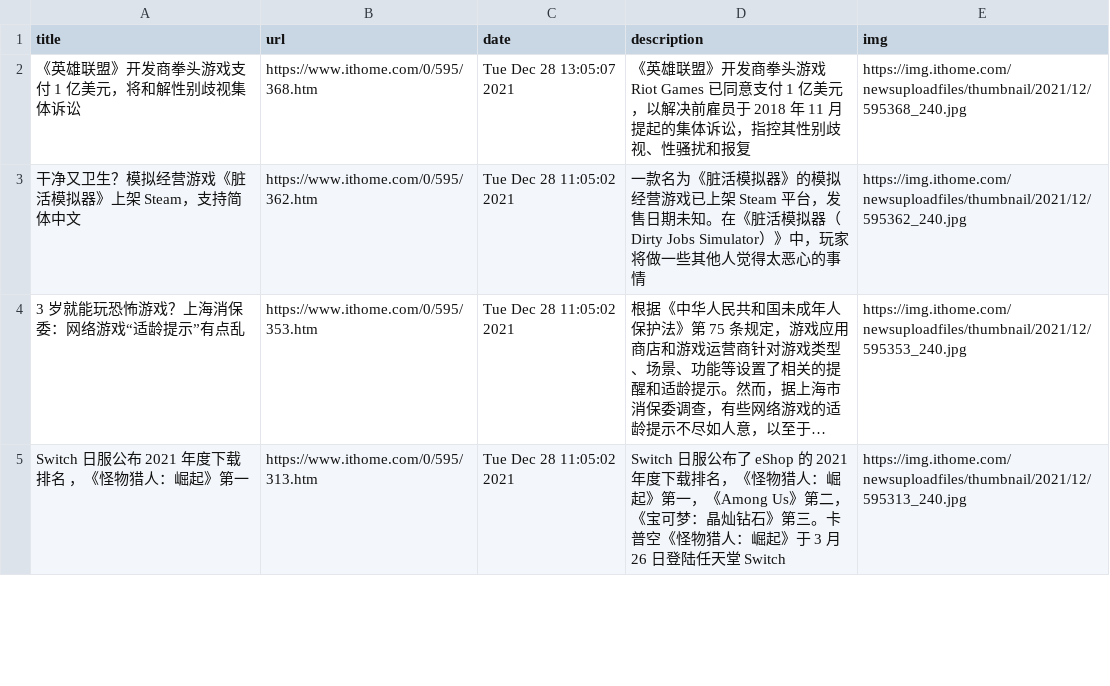
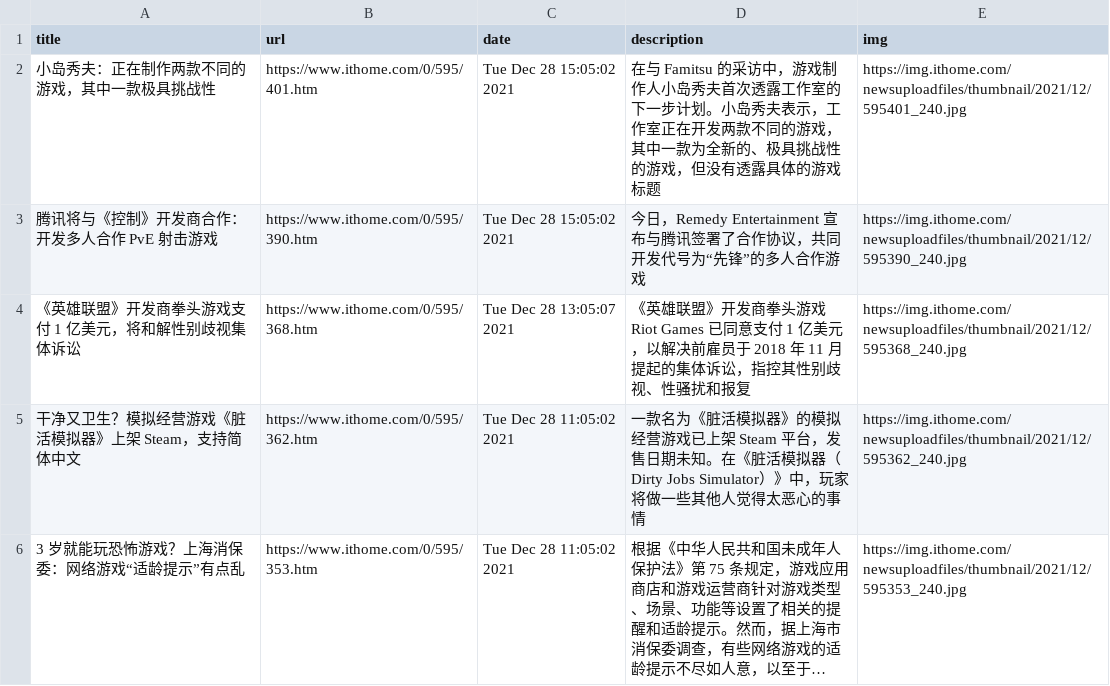
Before and after one commit to c-chen0902/rss, a CSV file: it之家游戏快报.csv, drawn as a sheet; only a part is shown; the shorter side is filled out with more unchanged rows; long unchanged cells end in ….

```diff
--- a/it之家游戏快报.csv
+++ b/it之家游戏快报.csv
@@ -1,2 +1,4 @@
 title,url,date,description,img
+小岛秀夫：正在制作两款不同的游戏，其中一款极具挑战性,https://www.ithome.com/0/595/401.htm,Tue Dec 28 15:05:02 2021,在与 Famitsu 的采访中，游戏制作人小岛秀夫首次透露工作室的下一步计划。小岛秀夫表示，工作室正在开发两款不同的游戏，其中一款为全新的、极具挑战性的游戏，但没有透露具体的游戏标题,https://img.ithome.com/newsuploadfiles/thumbnail/2021/12/595401_240.jpg
+腾讯将与《控制》开发商合作：开发多人合作 PvE 射击游戏,https://www.ithome.com/0/595/390.htm,Tue Dec 28 15:05:02 2021,今日，Remedy Entertainment 宣布与腾讯签署了合作协议，共同开发代号为“先锋”的多人合作游戏,https://img.ithome.com/newsuploadfiles/thumbnail/2021/12/595390_240.jpg
 《英雄联盟》开发商拳头游戏支付 1 亿美元，将和解性别歧视集体诉讼,https://www.ithome.com/0/595/368.htm,Tue Dec 28 13:05:07 2021,《英雄联盟》开发商拳头游戏 Riot Games 已同意支付 1 亿美元，以解决前雇员于 2018 年 11 月提起的集体诉讼，指控其性别歧视、性骚扰和报复,https://img.ithome.com/newsuploadfiles/thumbnail/2021/12/595368_240.jpg
```
Also changed, not shown: 27 other files.
